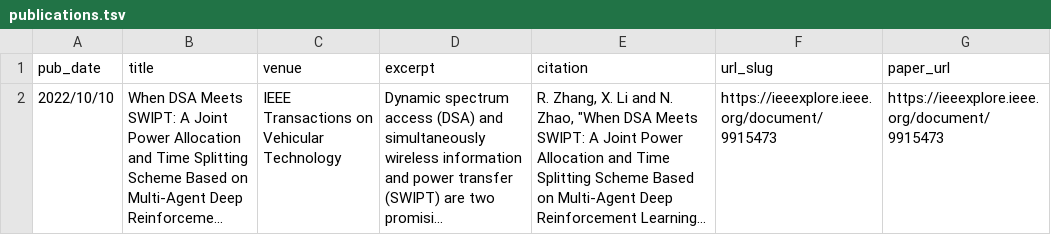
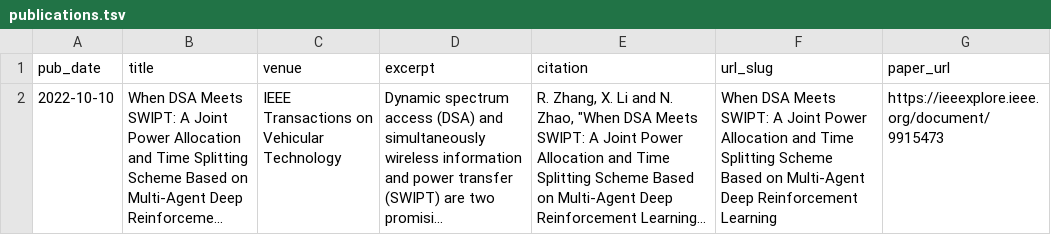
Before and after one commit to renhaoz/renhaoz.github.io, a TSV file: markdown_generator/publications.tsv, drawn as a sheet; long unchanged cells end in …; the diff names each change by its address in the sheet, - before the commit and + after, or states it on an @@ line.

```diff
--- a/markdown_generator/publications.tsv
+++ b/markdown_generator/publications.tsv
-A2 (pub_date): 2022/10/10
+A2 (pub_date): 2022-10-10
-F2 (url_slug): https://ieeexplore.ieee.org/document/9915473
+F2 (url_slug): When DSA Meets SWIPT: A Joint Power Allocation and Time Splitting Scheme Based on Multi-Agent Deep Reinforcement Learning
```
Also changed, not shown: 3 other files.
